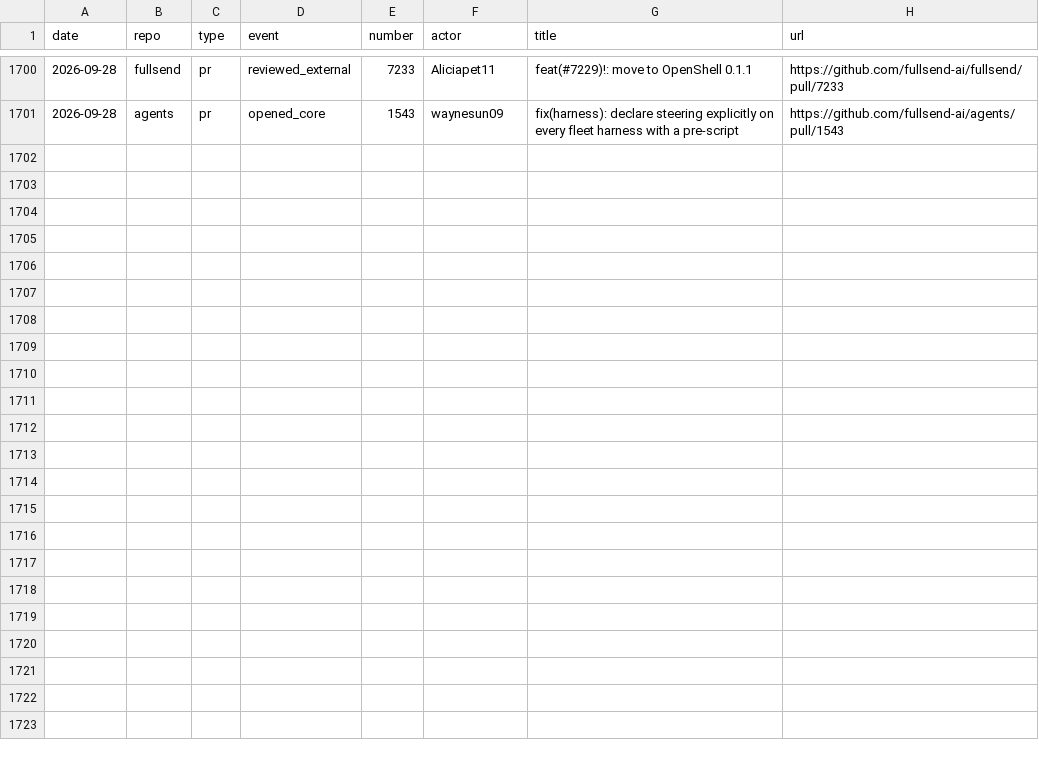
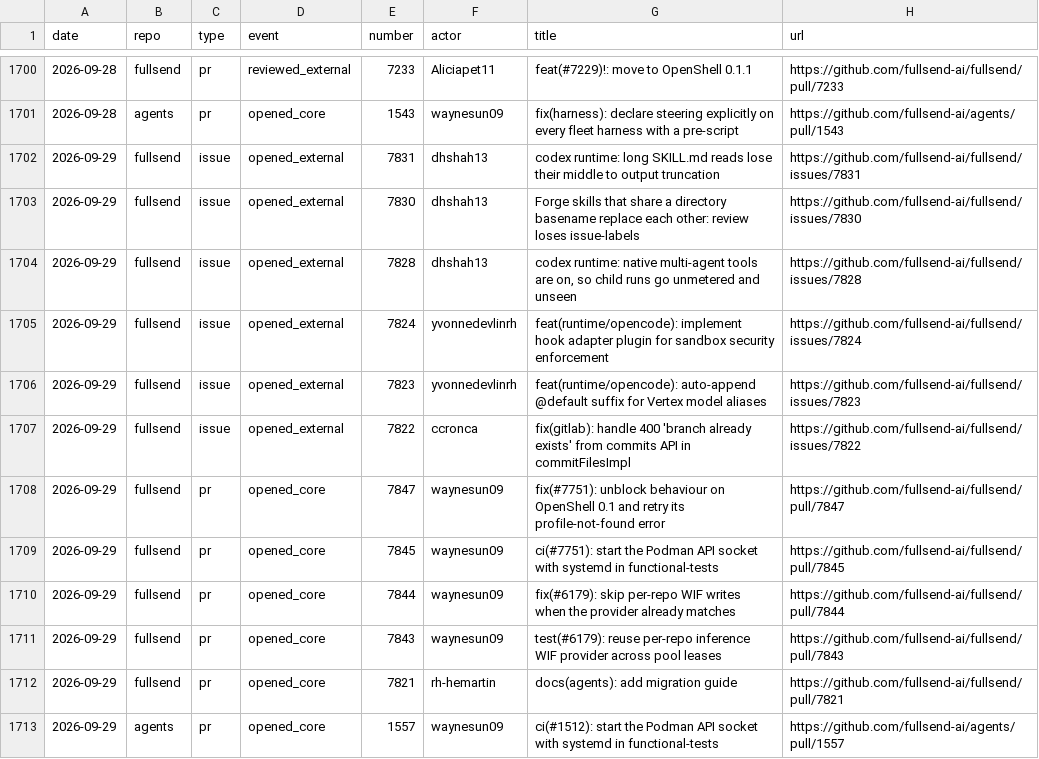
Before and after one commit to jflowers/fullsend-ai-metrics, a CSV file: docs/community-details.csv, drawn as a sheet; only a part is shown, gaps mark what is left out.

```diff
--- a/docs/community-details.csv
+++ b/docs/community-details.csv
@@ -1701 +1701,13 @@ date,repo,type,event,number,actor,title,url
 2026-09-28,agents,pr,opened_core,1543,waynesun09,"fix(harness): declare steering explicitly on every fleet harness with a pre-script",https://github.com/fullsend-ai/agents/pull/1543
+2026-09-29,fullsend,issue,opened_external,7831,dhshah13,"codex runtime: long SKILL.md reads lose their middle to output truncation",https://github.com/fullsend-ai/fullsend/issues/7831
+2026-09-29,fullsend,issue,opened_external,7830,dhshah13,"Forge skills that share a directory basename replace each other: review loses issue-labels",https://github.com/fullsend-ai/fullsend/issues/7830
+2026-09-29,fullsend,issue,opened_external,7828,dhshah13,"codex runtime: native multi-agent tools are on, so child runs go unmetered and unseen",https://github.com/fullsend-ai/fullsend/issues/7828
+2026-09-29,fullsend,issue,opened_external,7824,yvonnedevlinrh,"feat(runtime/opencode): implement hook adapter plugin for sandbox security enforcement",https://github.com/fullsend-ai/fullsend/issues/7824
+2026-09-29,fullsend,issue,opened_external,7823,yvonnedevlinrh,"feat(runtime/opencode): auto-append @default suffix for Vertex model aliases",https://github.com/fullsend-ai/fullsend/issues/7823
+2026-09-29,fullsend,issue,opened_external,7822,ccronca,"fix(gitlab): handle 400 'branch already exists' from commits API in commitFilesImpl",https://github.com/fullsend-ai/fullsend/issues/7822
+2026-09-29,fullsend,pr,opened_core,7847,waynesun09,"fix(#7751): unblock behaviour on OpenShell 0.1 and retry its profile-not-found error",https://github.com/fullsend-ai/fullsend/pull/7847
+2026-09-29,fullsend,pr,opened_core,7845,waynesun09,"ci(#7751): start the Podman API socket with systemd in functional-tests",https://github.com/fullsend-ai/fullsend/pull/7845
+2026-09-29,fullsend,pr,opened_core,7844,waynesun09,"fix(#6179): skip per-repo WIF writes when the provider already matches",https://github.com/fullsend-ai/fullsend/pull/7844
+2026-09-29,fullsend,pr,opened_core,7843,waynesun09,"test(#6179): reuse per-repo inference WIF provider across pool leases",https://github.com/fullsend-ai/fullsend/pull/7843
+2026-09-29,fullsend,pr,opened_core,7821,rh-hemartin,"docs(agents): add migration guide",https://github.com/fullsend-ai/fullsend/pull/7821
+2026-09-29,agents,pr,opened_core,1557,waynesun09,"ci(#1512): start the Podman API socket with systemd in functional-tests",https://github.com/fullsend-ai/agents/pull/1557
```
Also changed, not shown: docs/community.csv, docs/metrics.csv, 4 other files.
